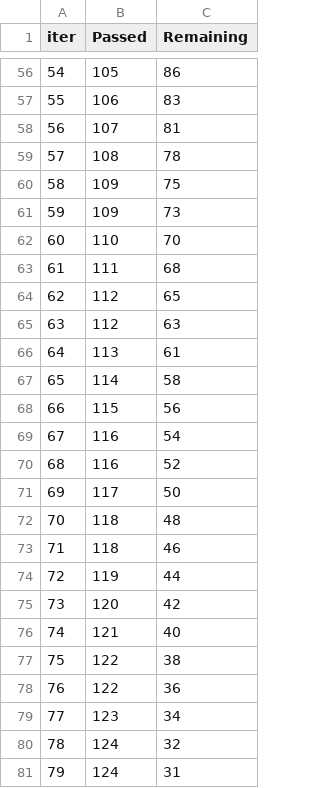
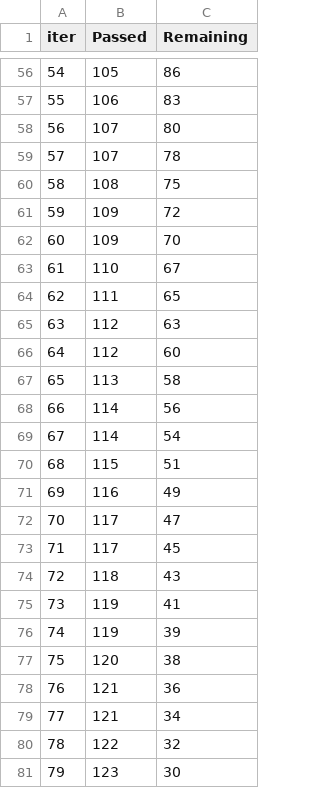
Before and after one commit to rdiazrincon/ai_mds, a TSV file: catboost_info/time_left.tsv, drawn as a sheet; only a part is shown, gaps mark what is left out; the diff covers the shown part only.

```diff
--- a/catboost_info/time_left.tsv
+++ b/catboost_info/time_left.tsv
@@ -57,25 +57,25 @@ iter	Passed	Remaining
 55	106	83
-56	107	81
-57	108	78
-58	109	75
-59	109	73
-60	110	70
-61	111	68
-62	112	65
+56	107	80
+57	107	78
+58	108	75
+59	109	72
+60	109	70
+61	110	67
+62	111	65
 63	112	63
-64	113	61
-65	114	58
-66	115	56
-67	116	54
-68	116	52
-69	117	50
-70	118	48
-71	118	46
-72	119	44
-73	120	42
-74	121	40
-75	122	38
-76	122	36
-77	123	34
-78	124	32
-79	124	31
+64	112	60
+65	113	58
+66	114	56
+67	114	54
+68	115	51
+69	116	49
+70	117	47
+71	117	45
+72	118	43
+73	119	41
+74	119	39
+75	120	38
+76	121	36
+77	121	34
+78	122	32
+79	123	30
```
Also changed, not shown: 89 edited cells elsewhere in this file, 12 other files.
